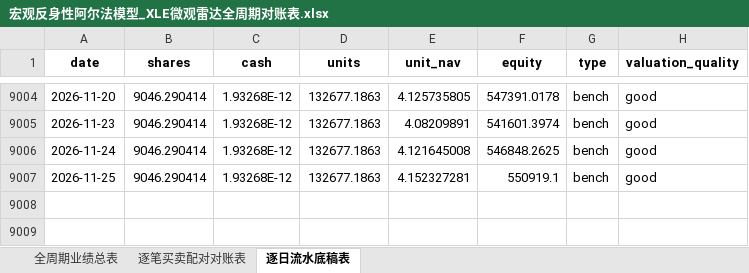
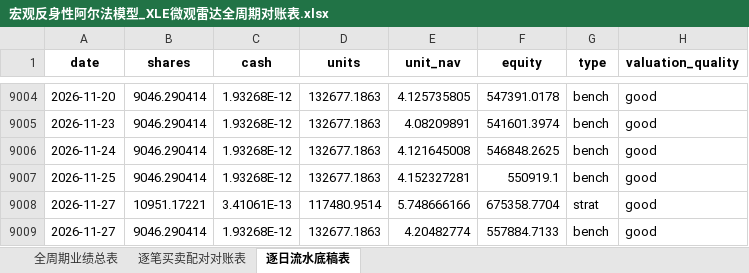
Before and after one commit to JiananZhao/html, an Excel workbook: 宏观反身性阿尔法模型_XLE微观雷达全周期对账表.xlsx, sheet 逐日流水底稿表, drawn as a sheet; only a part is shown, gaps mark what is left out; values as stored, in another font and other column widths than the file's, no borders; the diff names each change by its address in the sheet, - before the commit and + after, or states it on an @@ line.

```diff
--- a/宏观反身性阿尔法模型_XLE微观雷达全周期对账表.xlsx (sheet 逐日流水底稿表)
+++ b/宏观反身性阿尔法模型_XLE微观雷达全周期对账表.xlsx (sheet 逐日流水底稿表)
+row 9008: 2026-11-27 | 10951.17221 | 3.41061E-13 | 117480.9514 | 5.748666166 | 675358.7704 | strat | good
+row 9009: 2026-11-27 | 9046.290414 | 1.93268E-12 | 132677.1863 | 4.20482774 | 557884.7133 | bench | good
```
Also changed, not shown: sheet 全周期业绩总表, 宏观反身性阿尔法模型_IGV微观雷达全周期对账表.xlsx, 宏观反身性阿尔法模型_KRE微观雷达全周期对账表.xlsx, 36 other files.
